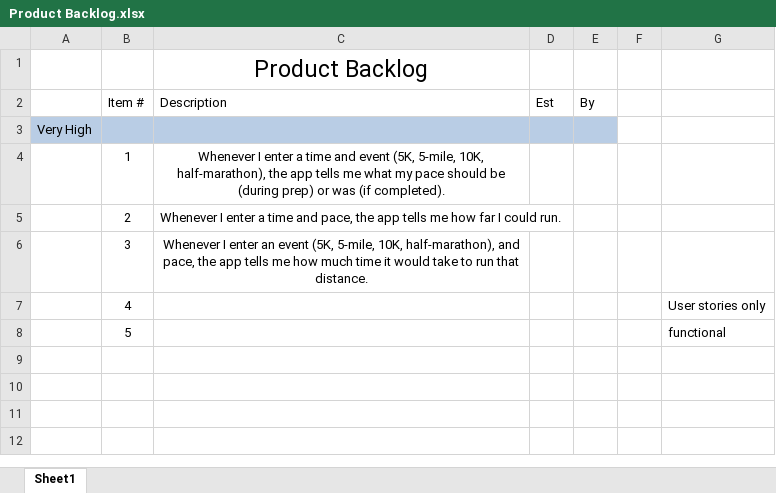
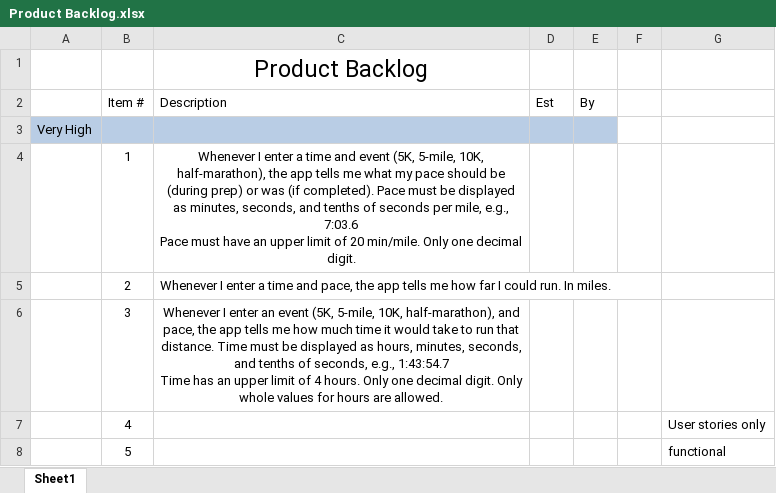
Before and after one commit to elliae01/assignment8, an Excel workbook: assignment8/src/Backlog/Product Backlog.xlsx, sheet Sheet1, drawn as a sheet; values as stored, in another font and other column widths than the file's, no borders; ↵ is a line break in a cell; the diff names each change by its address in the sheet, - before the commit and + after, or states it on an @@ line.

Commit message:
Added client answers to product backlog.

```diff
--- a/assignment8/src/Backlog/Product Backlog.xlsx (sheet Sheet1)
+++ b/assignment8/src/Backlog/Product Backlog.xlsx (sheet Sheet1)
-C4 (Description): …(if completed).
+C4 (Description): …(if completed). Pace must be displayed as minutes, seconds, and tenths of seconds per mile, e.g., 7:03.6 ↵ Pace must have an upper limit of 20 min/mile. Only one decimal digit.
-C5 (Description): …could run.
+C5 (Description): …could run. In miles.
-C6 (Description): …that distance.
+C6 (Description): …that distance. Time must be displayed as hours, minutes, seconds, and tenths of seconds, e.g., 1:43:54.7 ↵ Time has an upper limit of 4 hours. Only one decimal digit. Only whole values for hours are allowed.
```
